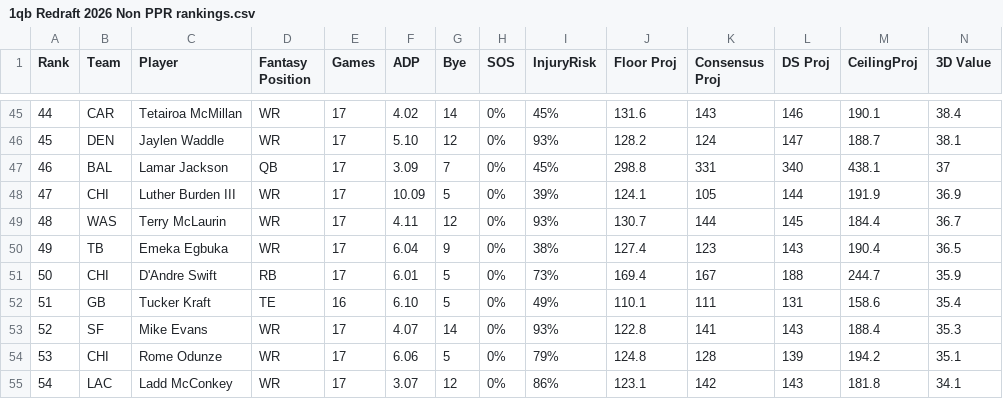
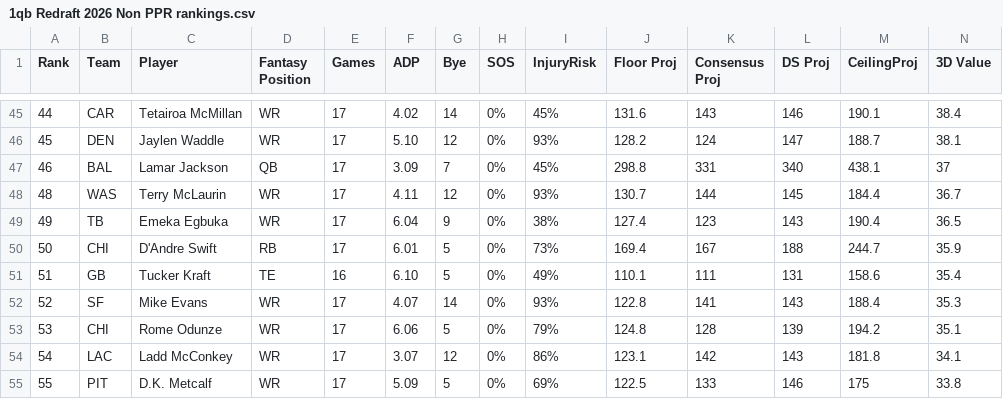
Before and after one commit to jmvestal/fantasyiq, a CSV file: rankings/1qb Redraft 2026 Non PPR rankings.csv, drawn as a sheet; only a part is shown, gaps mark what is left out; the shorter side is filled out with more unchanged rows.

```diff
--- a/rankings/1qb Redraft 2026 Non PPR rankings.csv
+++ b/rankings/1qb Redraft 2026 Non PPR rankings.csv
@@ -47,3 +47,2 @@ Rank,Team,Player,"Fantasy Position",Games,ADP,Bye,SOS,InjuryRisk,"Floor Proj","C
 46,BAL,"Lamar Jackson",QB,17,3.09,7,0%,45%,298.8,331,340,438.1,37
-47,CHI,"Luther Burden III",WR,17,10.09,5,0%,39%,124.1,105,144,191.9,36.9
 48,WAS,"Terry McLaurin",WR,17,4.11,12,0%,93%,130.7,144,145,184.4,36.7
```
Also changed, not shown: rankings/1qb Redraft 2026 Half PPR rankings.csv, rankings/1qb Redraft 2026 PPR rankings.csv, 14 other files.
